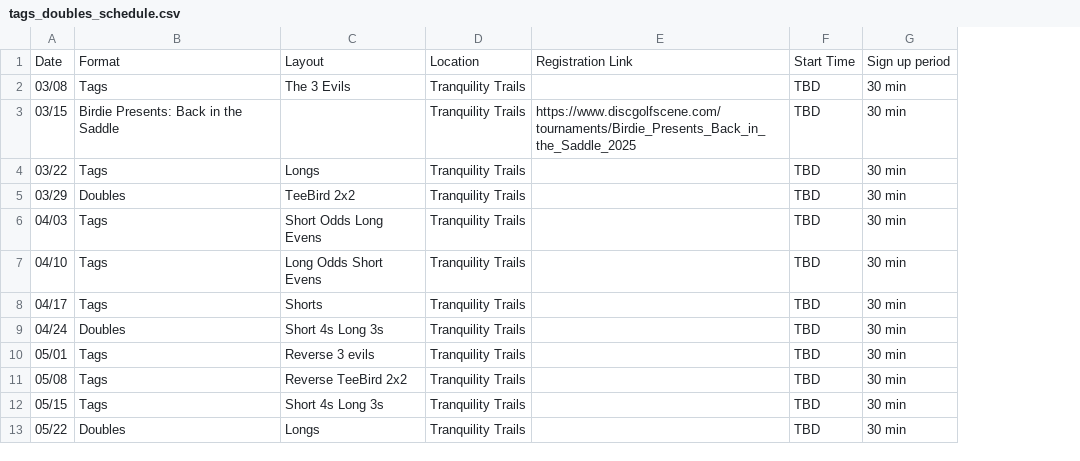
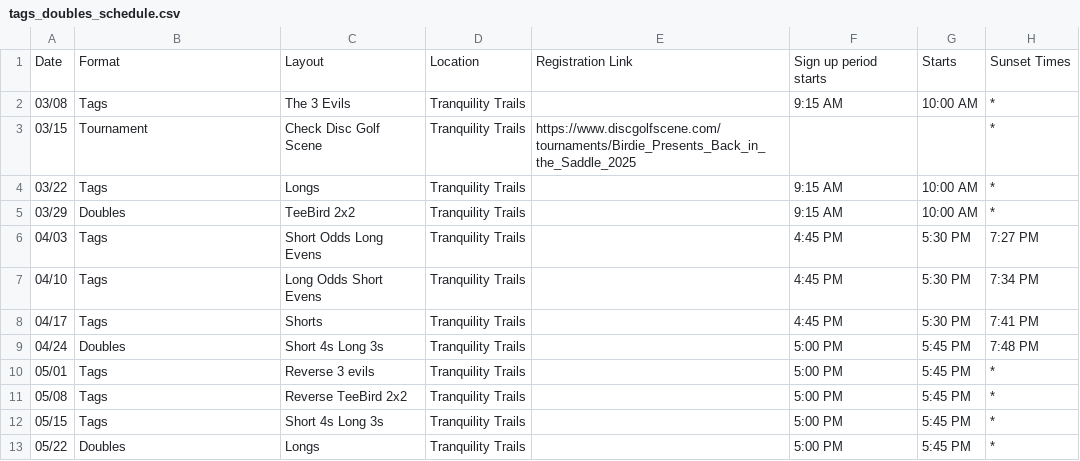
Before and after one commit to cdeck95/tranquility-teebirds, a CSV file: app/events/tags_doubles_schedule.csv, drawn as a sheet; only a part is shown; removed rows and columns are numbered as before the commit, all else as after; the diff names each change by its address in the sheet, - before the commit and + after, or states it on an @@ line.

Commit message:
bug fixes. new start times

```diff
--- a/app/events/tags_doubles_schedule.csv
+++ b/app/events/tags_doubles_schedule.csv
-column F, rows 1-13: Start Time | TBD | TBD | TBD | TBD | TBD | TBD | TBD | TBD | TBD | TBD | TBD | TBD
-column G, rows 1-13: Sign up period | 30 min | 30 min | 30 min | 30 min | 30 min | 30 min | 30 min | 30 min | 30 min | 30 min | 30 min | 30 min
+column F, rows 1-13: Sign up period starts | 9:15 AM |  | 9:15 AM | 9:15 AM | 4:45 PM | 4:45 PM | 4:45 PM | 5:00 PM | 5:00 PM | 5:00 PM | 5:00 PM | 5:00 PM
+column G, rows 1-13: Starts | 10:00 AM |  | 10:00 AM | 10:00 AM | 5:30 PM | 5:30 PM | 5:30 PM | 5:45 PM | 5:45 PM | 5:45 PM | 5:45 PM | 5:45 PM
+column H, rows 1-13: Sunset Times | * | * | * | * | 7:27 PM | 7:34 PM | 7:41 PM | 7:48 PM | * | * | * | *
-B3: Birdie Presents: Back in the Saddle
+B3: Tournament
-C3: (empty)
+C3: Check Disc Golf Scene
```
Also changed, not shown: 2 other files.
